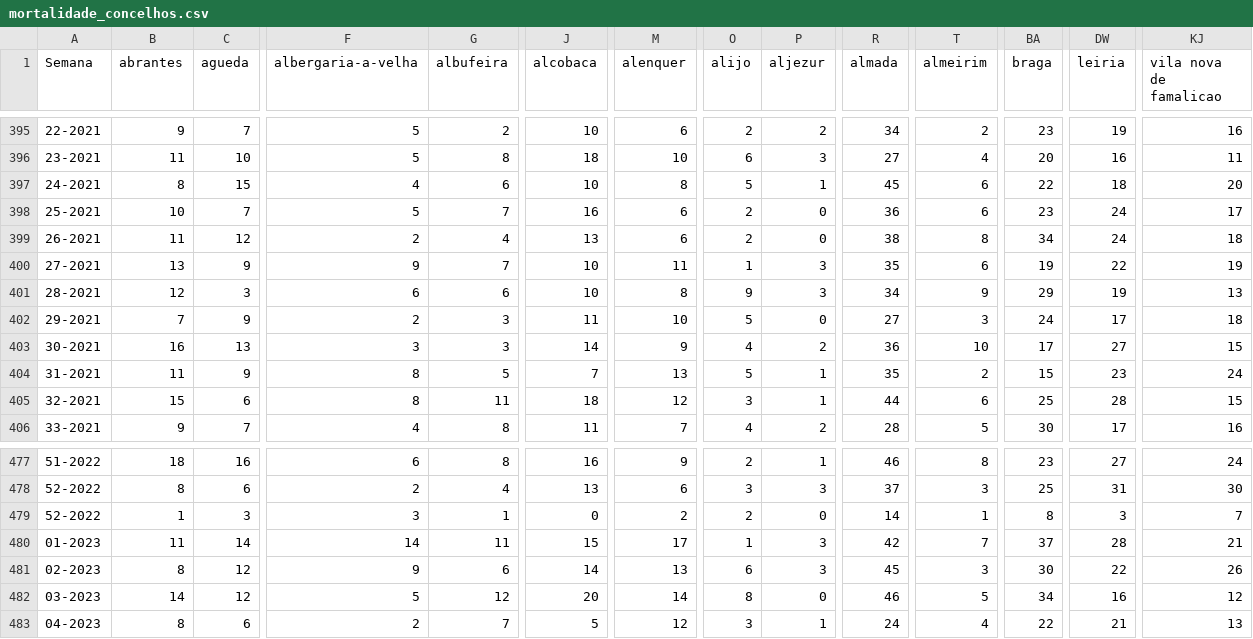
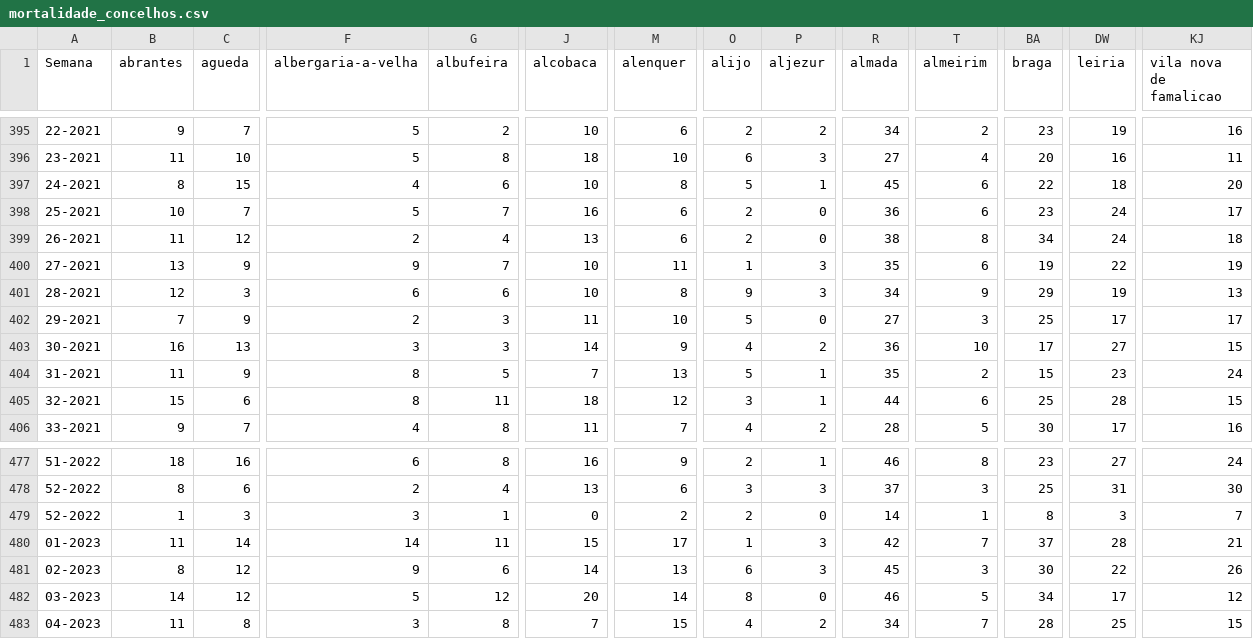
Before and after one commit to dssg-pt/dados-SICOeVM, a CSV file: mortalidade_concelhos.csv, drawn as a sheet; only a part is shown, gaps mark what is left out; the diff covers the shown part only; the diff names each change by its address in the sheet, - before the commit and + after, or states it on an @@ line.

```diff
--- a/mortalidade_concelhos.csv
+++ b/mortalidade_concelhos.csv
-BA402 (braga): 24
+BA402 (braga): 25
-KJ402 (vila nova de famalicao): 18
+KJ402 (vila nova de famalicao): 17
-DW482 (leiria): 16
+DW482 (leiria): 17
-B483 (abrantes): 8
+B483 (abrantes): 11
-C483 (agueda): 6
+C483 (agueda): 8
-F483 (albergaria-a-velha): 2
+F483 (albergaria-a-velha): 3
-G483 (albufeira): 7
+G483 (albufeira): 8
-J483 (alcobaca): 5
+J483 (alcobaca): 7
-M483 (alenquer): 12
+M483 (alenquer): 15
-O483 (alijo): 3
+O483 (alijo): 4
-P483 (aljezur): 1
+P483 (aljezur): 2
-R483 (almada): 24
+R483 (almada): 34
-T483 (almeirim): 4
+T483 (almeirim): 7
-BA483 (braga): 22
+BA483 (braga): 28
-DW483 (leiria): 21
+DW483 (leiria): 25
-KJ483 (vila nova de famalicao): 13
+KJ483 (vila nova de famalicao): 15
```
Also changed, not shown: 151 edited cells elsewhere in this file, 3 other files.
